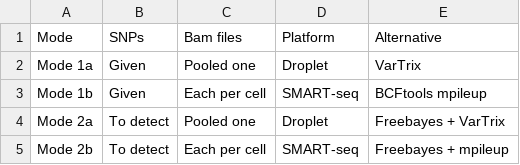
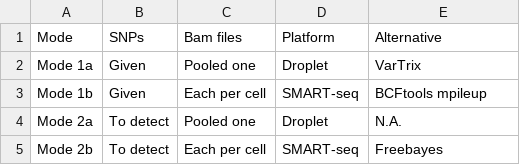
Before and after one commit to hxj5/csp-benchmark, a TSV file: paper/manuscript/table_1.tsv, drawn as a sheet.

```diff
--- a/paper/manuscript/table_1.tsv
+++ b/paper/manuscript/table_1.tsv
@@ -3,3 +3,3 @@ Mode 1a	Given	Pooled one	Droplet	VarTrix
 Mode 1b	Given	Each per cell	SMART-seq	BCFtools mpileup
-Mode 2a	To detect	Pooled one	Droplet	Freebayes + VarTrix
-Mode 2b	To detect	Each per cell	SMART-seq	Freebayes + mpileup
+Mode 2a	To detect	Pooled one	Droplet	N.A.
+Mode 2b	To detect	Each per cell	SMART-seq	Freebayes
```
Also changed, not shown: paper/supplementary/table_s10_2b_cardelino_efficiency.tsv, paper/supplementary/table_s8_2a_souporcell_efficiency.tsv, 9 other files.
